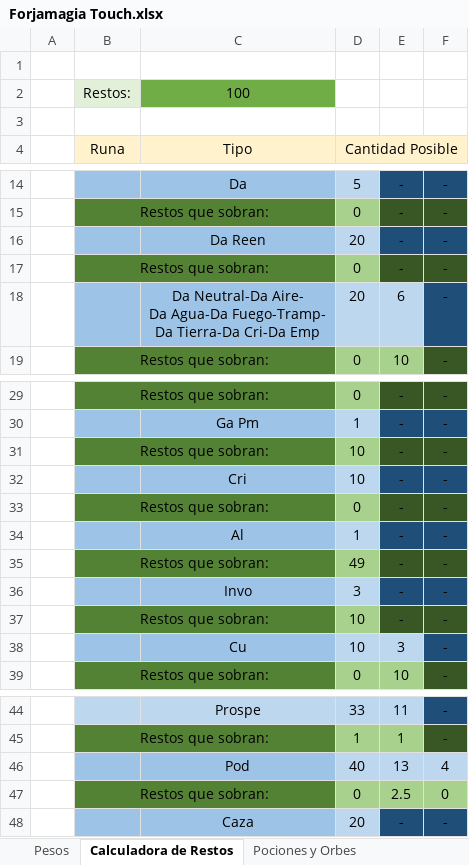
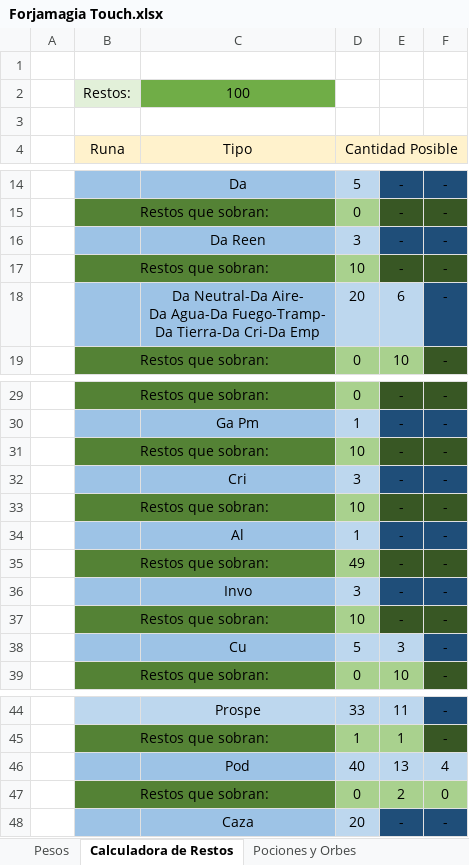
Before and after one commit to josemehe/Dofus_Touch_Smithmagic_Calculator, an Excel workbook: Forjamagia Touch.xlsx, sheet Calculadora de Restos, drawn as a sheet; only a part is shown, gaps mark what is left out; values as stored, in another font and other column widths than the file's, no borders; charts and pictures and conditional formats not drawn; removed rows and columns are numbered as before the commit, all else as after; the diff names each change by its address in the sheet, - before the commit and + after, or states it on an @@ line.

Commit message:
formula correction
several formulas were corrected.

```diff
--- a/Forjamagia Touch.xlsx (sheet Calculadora de Restos)
+++ b/Forjamagia Touch.xlsx (sheet Calculadora de Restos)
-D16 (Cantidad Posible): 20
+D16 (Cantidad Posible): 3
-row 17:  | Restos que sobran: |  | 0 | - | -
+row 17:  | Restos que sobran: |  | 10 | - | -
-D32 (Cantidad Posible): 10
+D32 (Cantidad Posible): 3
-row 33:  | Restos que sobran: |  | 0 | - | -
+row 33:  | Restos que sobran: |  | 10 | - | -
-D38 (Cantidad Posible): 10
+D38 (Cantidad Posible): 5
-E47: 2.5
+E47: 2
```
Also changed, not shown: formulas that keep their value.
